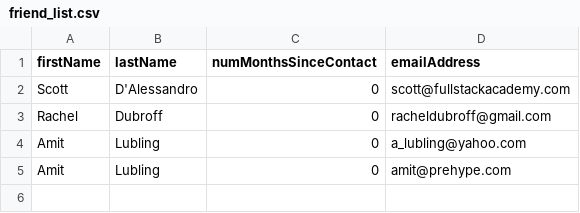
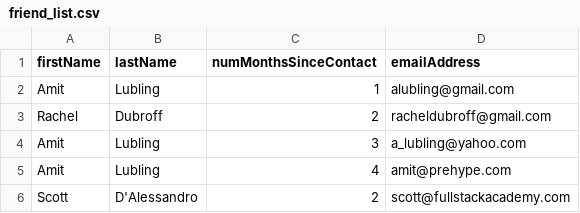
Before and after one commit to alubling/tumblr_mailer, a CSV file: friend_list.csv, drawn as a sheet.

```diff
--- a/friend_list.csv
+++ b/friend_list.csv
@@ -1,5 +1,6 @@
 firstName,lastName,numMonthsSinceContact,emailAddress
-Scott,D'Alessandro,0,scott@fullstackacademy.com
-Rachel,Dubroff,0,racheldubroff@gmail.com
-Amit,Lubling,0,a_lubling@yahoo.com
-Amit,Lubling,0,amit@prehype.com
+Amit,Lubling,1,alubling@gmail.com
+Rachel,Dubroff,2,racheldubroff@gmail.com
+Amit,Lubling,3,a_lubling@yahoo.com
+Amit,Lubling,4,amit@prehype.com
+Scott,D'Alessandro,2,scott@fullstackacademy.com
```
Also changed, not shown: 2 other files.
